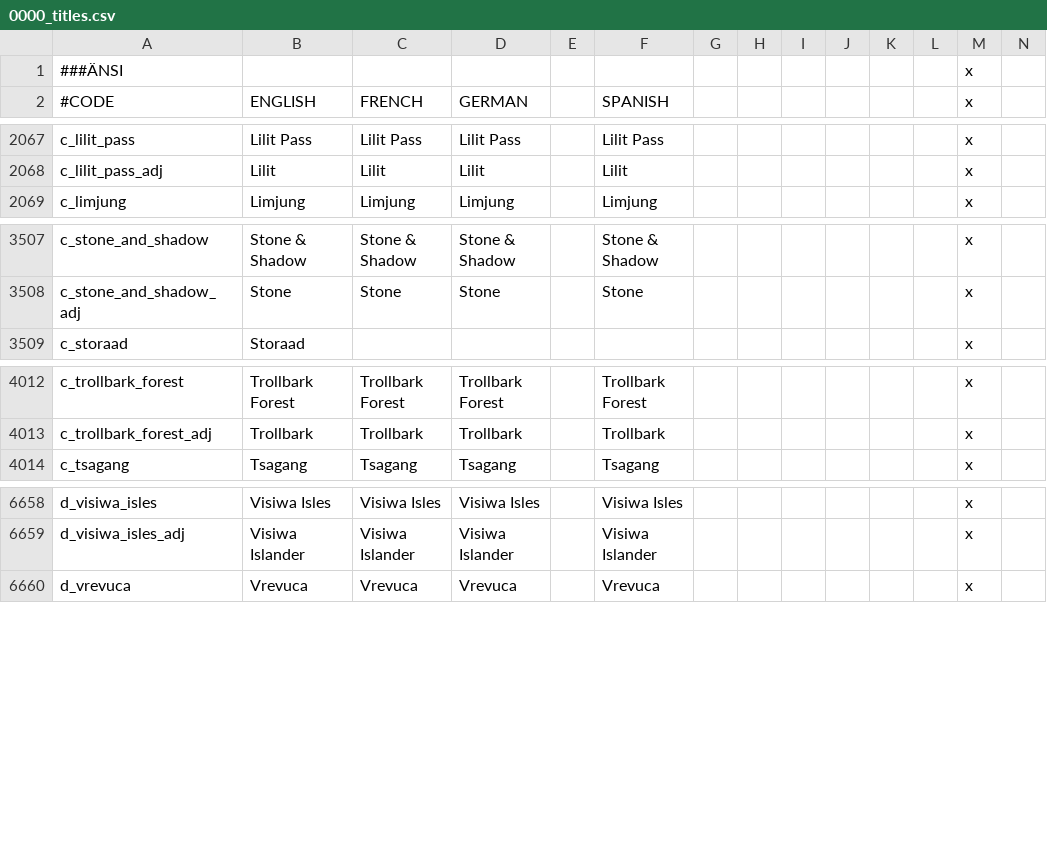
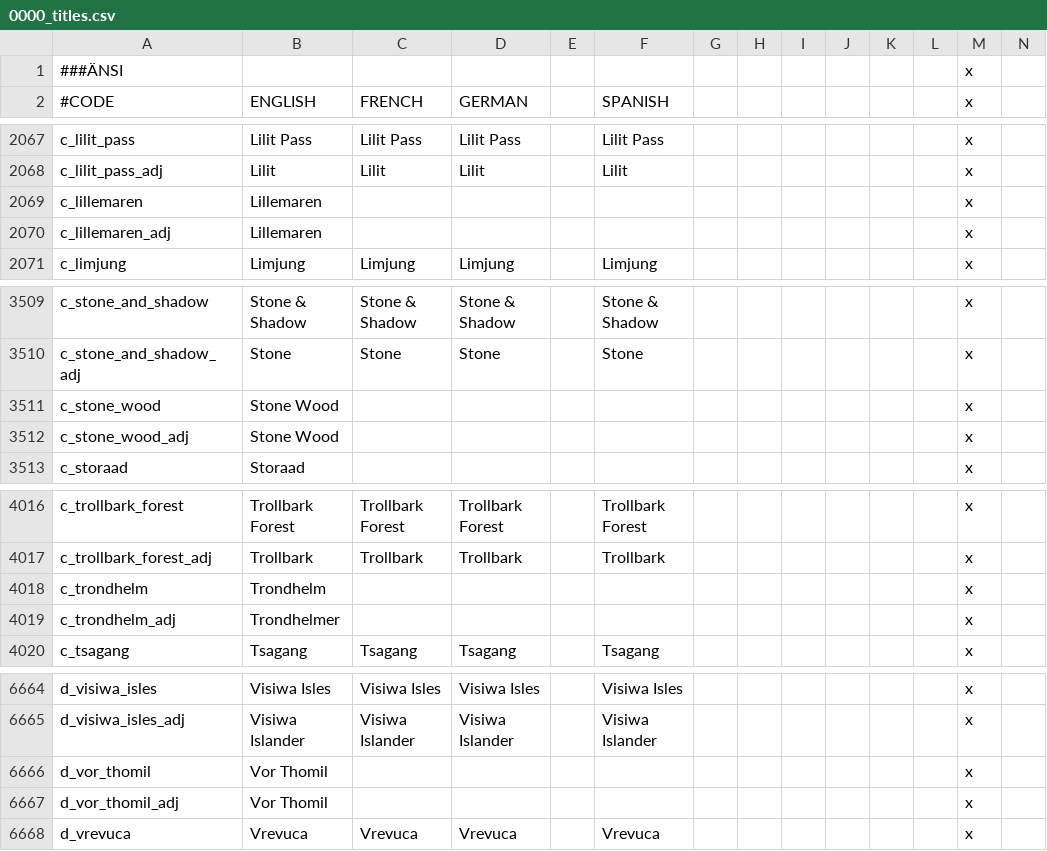
Before and after one commit to ProjectFaerun/Faerun, a CSV file: Faerun/localisation/0000_titles.csv, drawn as a sheet; only a part is shown, gaps mark what is left out; rows hold the shown columns only; the diff names each change by its address in the sheet, - before the commit and + after, or states it on an @@ line.

```diff
--- a/Faerun/localisation/0000_titles.csv
+++ b/Faerun/localisation/0000_titles.csv
+row 2069: c_lillemaren | Lillemaren |  |  |  |  |  |  |  |  |  |  | x
+row 2070: c_lillemaren_adj | Lillemaren |  |  |  |  |  |  |  |  |  |  | x
+row 3511: c_stone_wood | Stone Wood |  |  |  |  |  |  |  |  |  |  | x
+row 3512: c_stone_wood_adj | Stone Wood |  |  |  |  |  |  |  |  |  |  | x
+row 4018: c_trondhelm | Trondhelm |  |  |  |  |  |  |  |  |  |  | x
+row 4019: c_trondhelm_adj | Trondhelmer |  |  |  |  |  |  |  |  |  |  | x
+row 6666: d_vor_thomil | Vor Thomil |  |  |  |  |  |  |  |  |  |  | x
+row 6667: d_vor_thomil_adj | Vor Thomil |  |  |  |  |  |  |  |  |  |  | x
```
Also changed, not shown: Faerun/localisation/0000_titles_baronies.csv, 34 other files.
